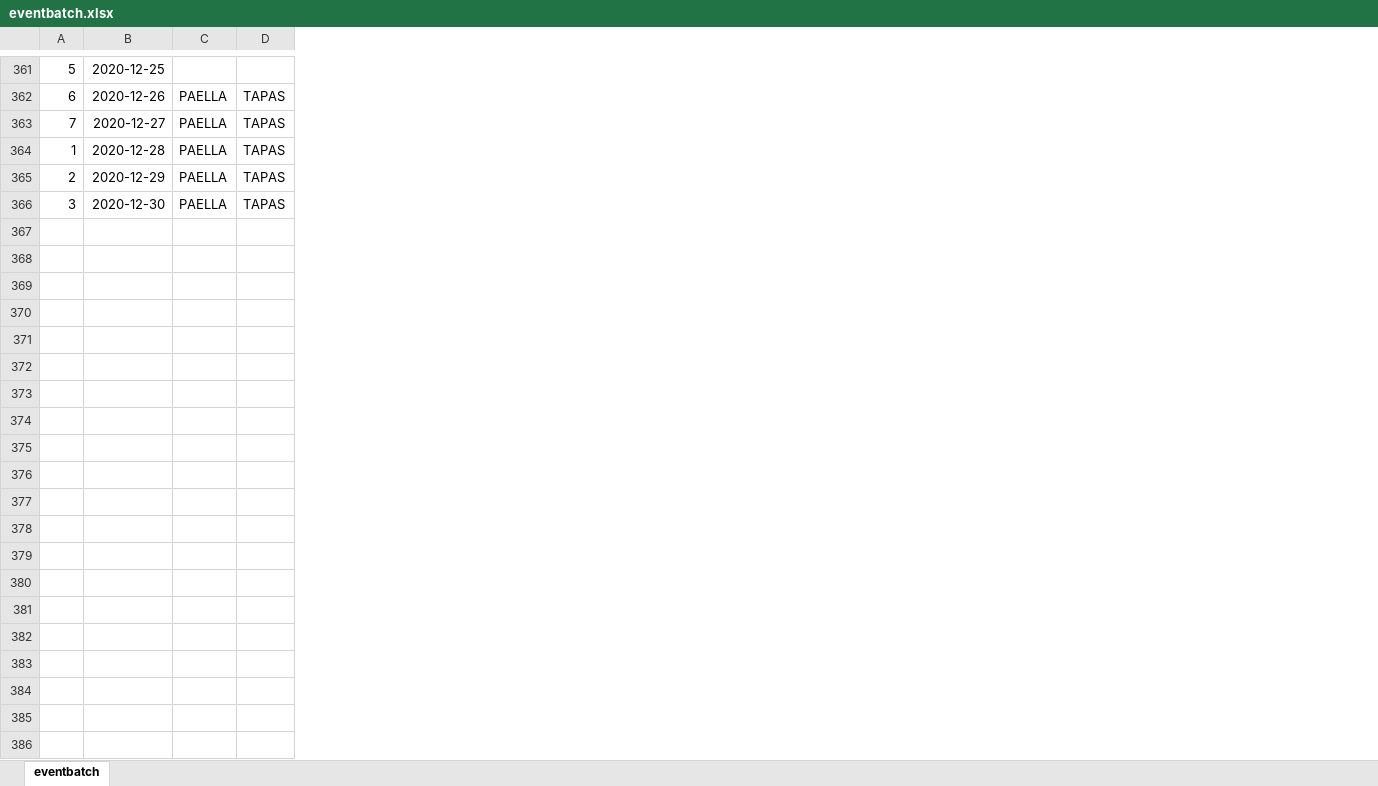
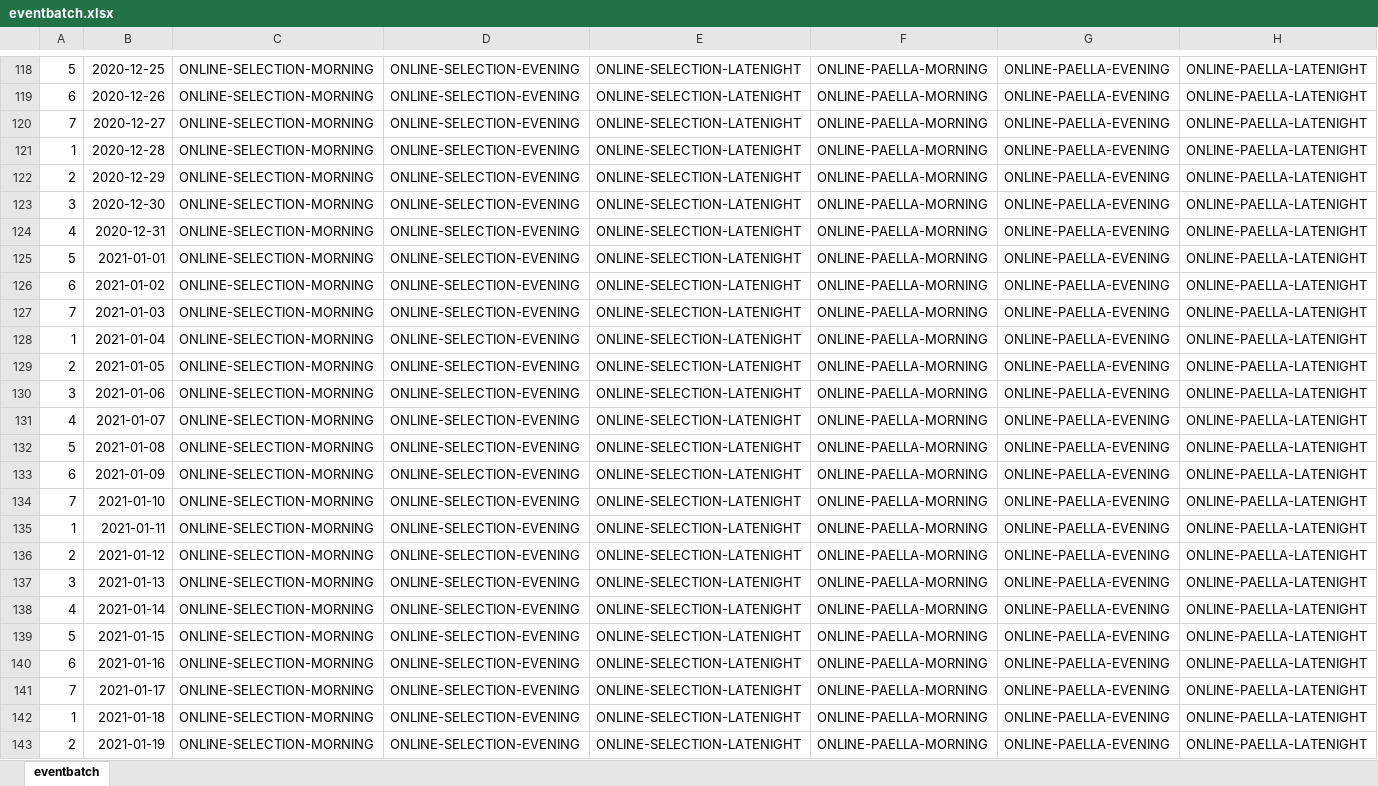
Before and after one commit to ejimenezp/cooking-point, an Excel workbook: storage/app/eventbatch.xlsx, sheet eventbatch, drawn as a sheet; only a part is shown, gaps mark what is left out; values as stored, in another font and other column widths than the file's, no borders; removed rows and columns are numbered as before the commit, all else as after; the diff covers the shown part only; the diff names each change by its address in the sheet, - before the commit and + after, or states it on an @@ line.

Commit message:
update eventloader with online events

```diff
--- a/storage/app/eventbatch.xlsx (sheet eventbatch)
+++ b/storage/app/eventbatch.xlsx (sheet eventbatch)
-column C, rows 362-366: all PAELLA
-column D, rows 362-366: all TAPAS
+column C, rows 118-123: all ONLINE-SELECTION-MORNING
+column D, rows 118-123: all ONLINE-SELECTION-EVENING
+column E, rows 118-123: all ONLINE-SELECTION-LATENIGHT
+column F, rows 118-123: all ONLINE-PAELLA-MORNING
+column G, rows 118-123: all ONLINE-PAELLA-EVENING
+column H, rows 118-123: all ONLINE-PAELLA-LATENIGHT
+row 124: 4 | 2020-12-31 | ONLINE-SELECTION-MORNING | ONLINE-SELECTION-EVENING | ONLINE-SELECTION-LATENIGHT | ONLINE-PAELLA-MORNING | ONLINE-PAELLA-EVENING | ONLINE-PAELLA-LATENIGHT
+row 125: 5 | 2021-01-01 | ONLINE-SELECTION-MORNING | ONLINE-SELECTION-EVENING | ONLINE-SELECTION-LATENIGHT | ONLINE-PAELLA-MORNING | ONLINE-PAELLA-EVENING | ONLINE-PAELLA-LATENIGHT
+row 126: 6 | 2021-01-02 | ONLINE-SELECTION-MORNING | ONLINE-SELECTION-EVENING | ONLINE-SELECTION-LATENIGHT | ONLINE-PAELLA-MORNING | ONLINE-PAELLA-EVENING | ONLINE-PAELLA-LATENIGHT
+row 127: 7 | 2021-01-03 | ONLINE-SELECTION-MORNING | ONLINE-SELECTION-EVENING | ONLINE-SELECTION-LATENIGHT | ONLINE-PAELLA-MORNING | ONLINE-PAELLA-EVENING | ONLINE-PAELLA-LATENIGHT
+row 128: 1 | 2021-01-04 | ONLINE-SELECTION-MORNING | ONLINE-SELECTION-EVENING | ONLINE-SELECTION-LATENIGHT | ONLINE-PAELLA-MORNING | ONLINE-PAELLA-EVENING | ONLINE-PAELLA-LATENIGHT
+row 129: 2 | 2021-01-05 | ONLINE-SELECTION-MORNING | ONLINE-SELECTION-EVENING | ONLINE-SELECTION-LATENIGHT | ONLINE-PAELLA-MORNING | ONLINE-PAELLA-EVENING | ONLINE-PAELLA-LATENIGHT
+row 130: 3 | 2021-01-06 | ONLINE-SELECTION-MORNING | ONLINE-SELECTION-EVENING | ONLINE-SELECTION-LATENIGHT | ONLINE-PAELLA-MORNING | ONLINE-PAELLA-EVENING | ONLINE-PAELLA-LATENIGHT
+row 131: 4 | 2021-01-07 | ONLINE-SELECTION-MORNING | ONLINE-SELECTION-EVENING | ONLINE-SELECTION-LATENIGHT | ONLINE-PAELLA-MORNING | ONLINE-PAELLA-EVENING | ONLINE-PAELLA-LATENIGHT
+row 132: 5 | 2021-01-08 | ONLINE-SELECTION-MORNING | ONLINE-SELECTION-EVENING | ONLINE-SELECTION-LATENIGHT | ONLINE-PAELLA-MORNING | ONLINE-PAELLA-EVENING | ONLINE-PAELLA-LATENIGHT
+row 133: 6 | 2021-01-09 | ONLINE-SELECTION-MORNING | ONLINE-SELECTION-EVENING | ONLINE-SELECTION-LATENIGHT | ONLINE-PAELLA-MORNING | ONLINE-PAELLA-EVENING | ONLINE-PAELLA-LATENIGHT
+row 134: 7 | 2021-01-10 | ONLINE-SELECTION-MORNING | ONLINE-SELECTION-EVENING | ONLINE-SELECTION-LATENIGHT | ONLINE-PAELLA-MORNING | ONLINE-PAELLA-EVENING | ONLINE-PAELLA-LATENIGHT
+row 135: 1 | 2021-01-11 | ONLINE-SELECTION-MORNING | ONLINE-SELECTION-EVENING | ONLINE-SELECTION-LATENIGHT | ONLINE-PAELLA-MORNING | ONLINE-PAELLA-EVENING | ONLINE-PAELLA-LATENIGHT
+row 136: 2 | 2021-01-12 | ONLINE-SELECTION-MORNING | ONLINE-SELECTION-EVENING | ONLINE-SELECTION-LATENIGHT | ONLINE-PAELLA-MORNING | ONLINE-PAELLA-EVENING | ONLINE-PAELLA-LATENIGHT
+row 137: 3 | 2021-01-13 | ONLINE-SELECTION-MORNING | ONLINE-SELECTION-EVENING | ONLINE-SELECTION-LATENIGHT | ONLINE-PAELLA-MORNING | ONLINE-PAELLA-EVENING | ONLINE-PAELLA-LATENIGHT
+row 138: 4 | 2021-01-14 | ONLINE-SELECTION-MORNING | ONLINE-SELECTION-EVENING | ONLINE-SELECTION-LATENIGHT | ONLINE-PAELLA-MORNING | ONLINE-PAELLA-EVENING | ONLINE-PAELLA-LATENIGHT
+row 139: 5 | 2021-01-15 | ONLINE-SELECTION-MORNING | ONLINE-SELECTION-EVENING | ONLINE-SELECTION-LATENIGHT | ONLINE-PAELLA-MORNING | ONLINE-PAELLA-EVENING | ONLINE-PAELLA-LATENIGHT
+row 140: 6 | 2021-01-16 | ONLINE-SELECTION-MORNING | ONLINE-SELECTION-EVENING | ONLINE-SELECTION-LATENIGHT | ONLINE-PAELLA-MORNING | ONLINE-PAELLA-EVENING | ONLINE-PAELLA-LATENIGHT
+row 141: 7 | 2021-01-17 | ONLINE-SELECTION-MORNING | ONLINE-SELECTION-EVENING | ONLINE-SELECTION-LATENIGHT | ONLINE-PAELLA-MORNING | ONLINE-PAELLA-EVENING | ONLINE-PAELLA-LATENIGHT
+row 142: 1 | 2021-01-18 | ONLINE-SELECTION-MORNING | ONLINE-SELECTION-EVENING | ONLINE-SELECTION-LATENIGHT | ONLINE-PAELLA-MORNING | ONLINE-PAELLA-EVENING | ONLINE-PAELLA-LATENIGHT
+row 143: 2 | 2021-01-19 | ONLINE-SELECTION-MORNING | ONLINE-SELECTION-EVENING | ONLINE-SELECTION-LATENIGHT | ONLINE-PAELLA-MORNING | ONLINE-PAELLA-EVENING | ONLINE-PAELLA-LATENIGHT
```
Also changed, not shown: 12 added rows and 243 removed rows elsewhere in this sheet, formulas that keep their value, 2 other files.
